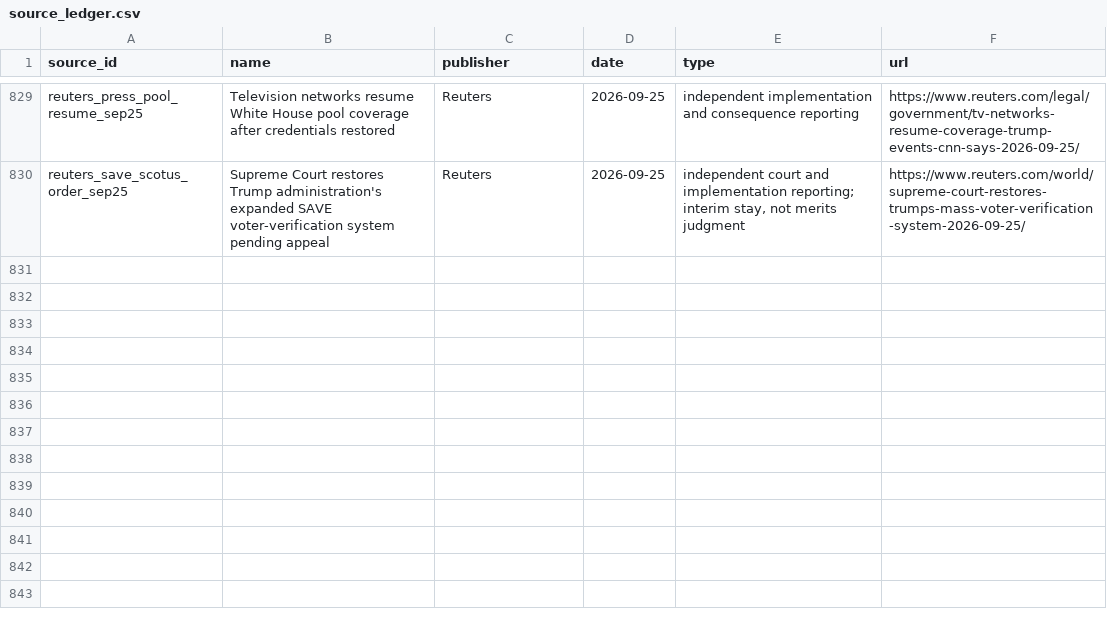
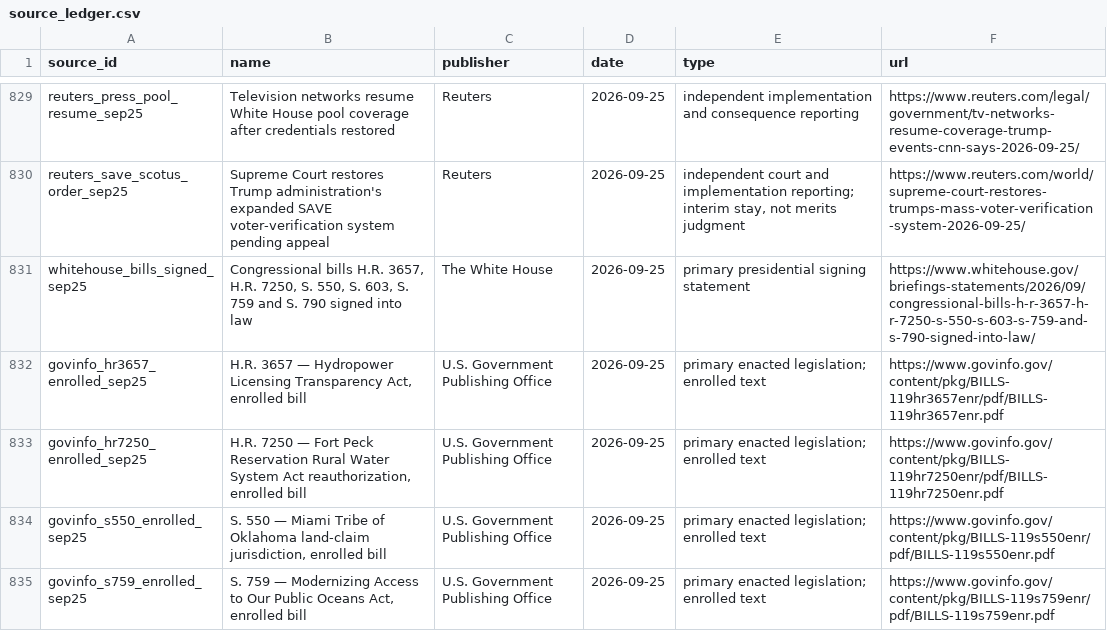
Before and after one commit to PauseBeforeHarmProtocol/the-record, a CSV file: data/source_ledger.csv, drawn as a sheet; only a part is shown, gaps mark what is left out; the diff names each change by its address in the sheet, - before the commit and + after, or states it on an @@ line.

Commit message:
Publish national update 10.95.0

```diff
--- a/data/source_ledger.csv
+++ b/data/source_ledger.csv
+row 831: whitehouse_bills_signed_sep25 | Congressional bills H.R. 3657, H.R. 7250, S. 550, S. 603, S. 759 and S. 790 signed into law | The White House | 2026-09-25 | primary presidential signing statement | https://www.whitehouse.gov/briefings-statements/2026/09/congressional-bills-h-r-3657-h-r-7250-s-550-s-603-s-759-and-s-790-signed-into-law/
+row 832: govinfo_hr3657_enrolled_sep25 | H.R. 3657 — Hydropower Licensing Transparency Act, enrolled bill | U.S. Government Publishing Office | 2026-09-25 | primary enacted legislation; enrolled text | https://www.govinfo.gov/content/pkg/BILLS-119hr3657enr/pdf/BILLS-119hr3657enr.pdf
+row 833: govinfo_hr7250_enrolled_sep25 | H.R. 7250 — Fort Peck Reservation Rural Water System Act reauthorization, enrolled bill | U.S. Government Publishing Office | 2026-09-25 | primary enacted legislation; enrolled text | https://www.govinfo.gov/content/pkg/BILLS-119hr7250enr/pdf/BILLS-119hr7250enr.pdf
+row 834: govinfo_s550_enrolled_sep25 | S. 550 — Miami Tribe of Oklahoma land-claim jurisdiction, enrolled bill | U.S. Government Publishing Office | 2026-09-25 | primary enacted legislation; enrolled text | https://www.govinfo.gov/content/pkg/BILLS-119s550enr/pdf/BILLS-119s550enr.pdf
+row 835: govinfo_s759_enrolled_sep25 | S. 759 — Modernizing Access to Our Public Oceans Act, enrolled bill | U.S. Government Publishing Office | 2026-09-25 | primary enacted legislation; enrolled text | https://www.govinfo.gov/content/pkg/BILLS-119s759enr/pdf/BILLS-119s759enr.pdf
```
Also changed, not shown: 41 other files.
